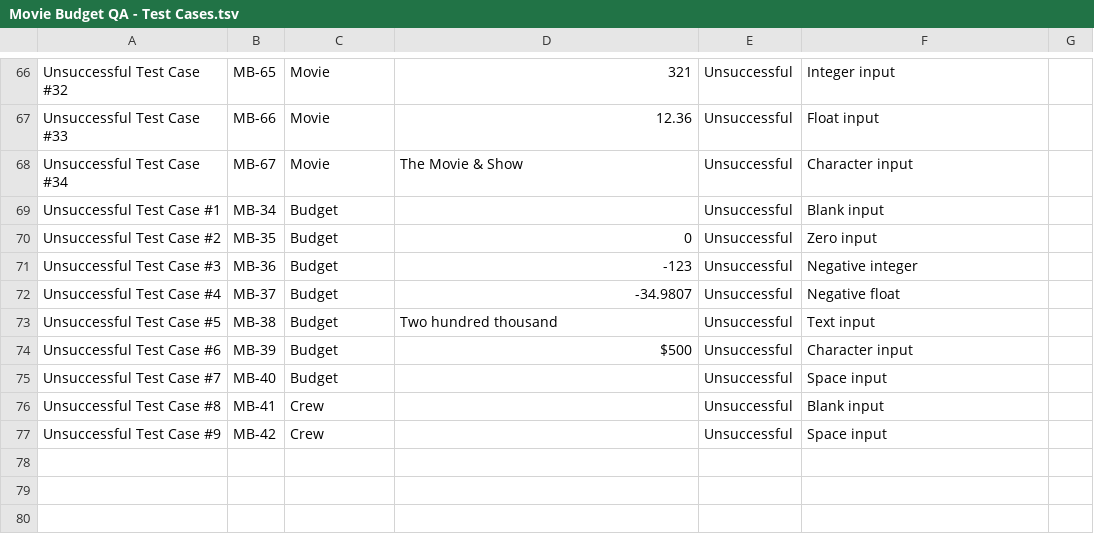
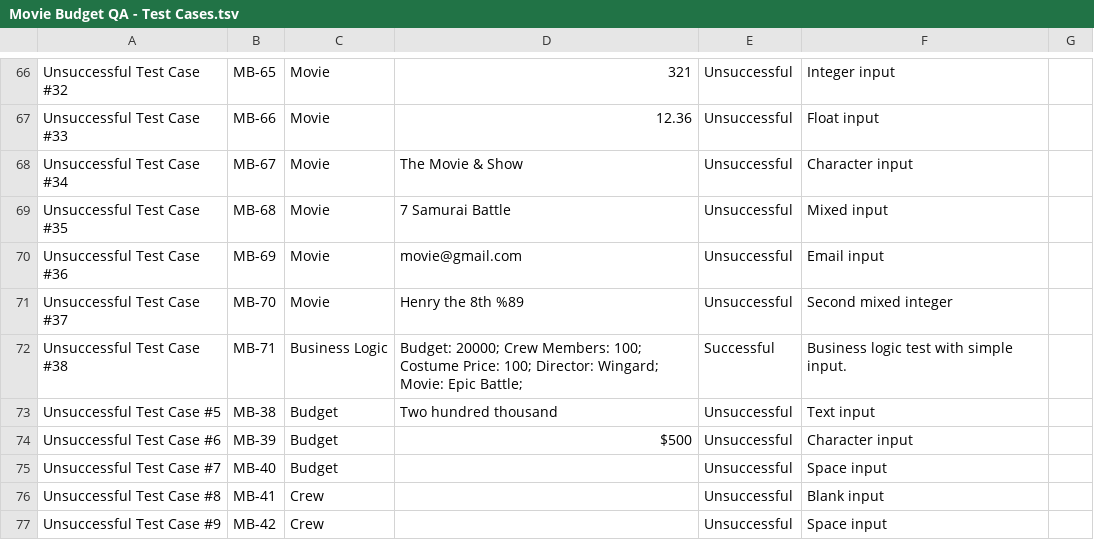
Before and after one commit to yulver-musa/QA_Portfolio, a TSV file: python_QA/Movie Budget QA - Test Cases.tsv, drawn as a sheet; only a part is shown, gaps mark what is left out; removed rows and columns are numbered as before the commit, all else as after; the diff names each change by its address in the sheet, - before the commit and + after, or states it on an @@ line.

Commit message:
Update Movie Budget QA - Test Cases.tsv

```diff
--- a/python_QA/Movie Budget QA - Test Cases.tsv
+++ b/python_QA/Movie Budget QA - Test Cases.tsv
-row 69: Unsuccessful Test Case #1 | MB-34 | Budget |  | Unsuccessful | Blank input
-row 70: Unsuccessful Test Case #2 | MB-35 | Budget | 0 | Unsuccessful | Zero input
-row 71: Unsuccessful Test Case #3 | MB-36 | Budget | -123 | Unsuccessful | Negative integer
-row 72: Unsuccessful Test Case #4 | MB-37 | Budget | -34.9807 | Unsuccessful | Negative float
+row 69: Unsuccessful Test Case #35 | MB-68 | Movie | 7 Samurai Battle | Unsuccessful | Mixed input
+row 70: Unsuccessful Test Case #36 | MB-69 | Movie | movie@gmail.com | Unsuccessful | Email input
+row 71: Unsuccessful Test Case #37 | MB-70 | Movie | Henry the 8th %89 | Unsuccessful | Second mixed integer
+row 72: Unsuccessful Test Case #38 | MB-71 | Business Logic | Budget: 20000; Crew Members: 100; Costume Price: 100; Director: Wingard; Movie: Epic Battle; | Successful | Business logic test with simple input.
```
